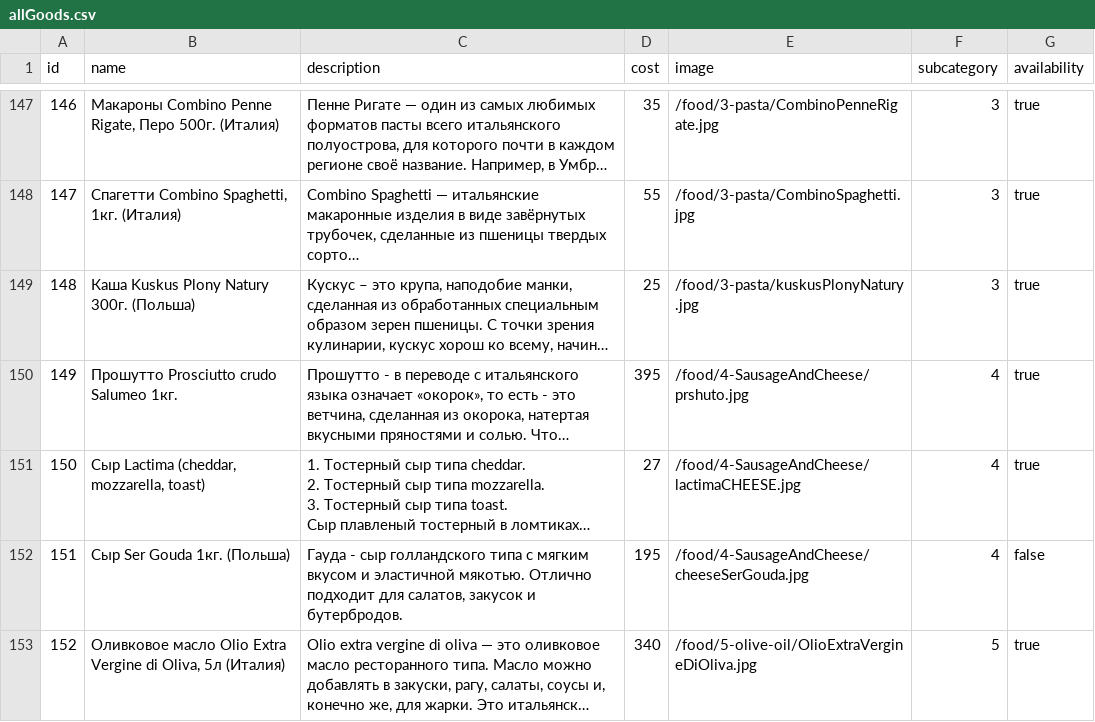
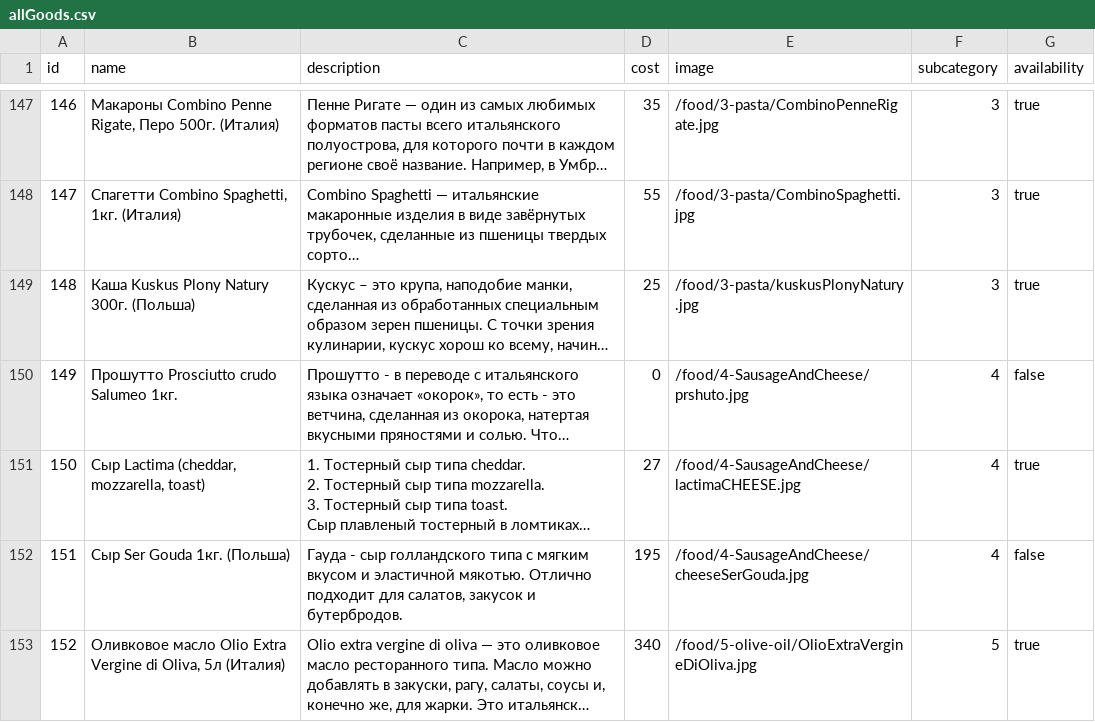
Before and after one commit to vladyslav-dev/onlineStore, a CSV file: allGoods.csv, drawn as a sheet; only a part is shown, gaps mark what is left out; long unchanged cells end in …; the diff covers the shown part only; the diff names each change by its address in the sheet, - before the commit and + after, or states it on an @@ line.

```diff
--- a/allGoods.csv
+++ b/allGoods.csv
-D150 (cost): 395
+D150 (cost): 0
-G150 (availability): true
+G150 (availability): false
```
Also changed, not shown: 5 added rows and 28 edited cells elsewhere in this file, 3 other files.
